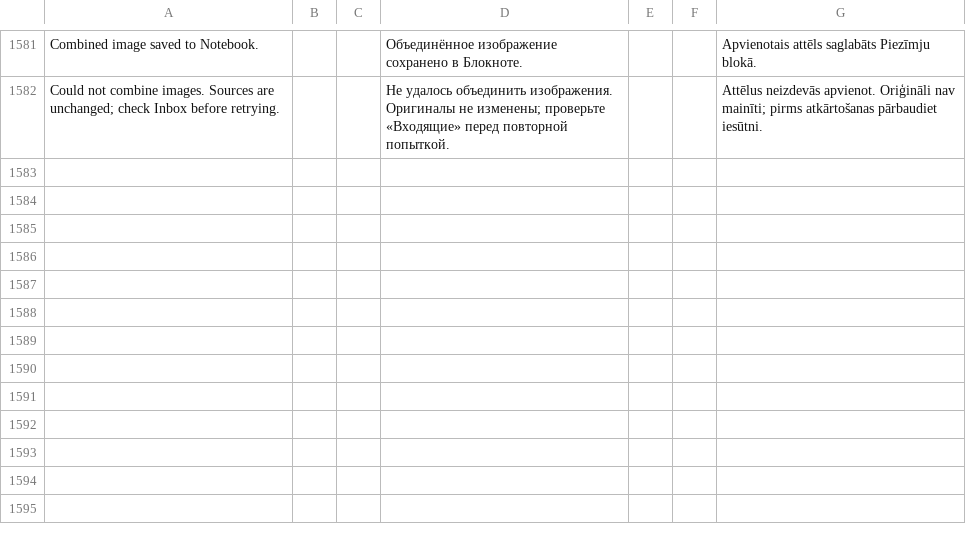
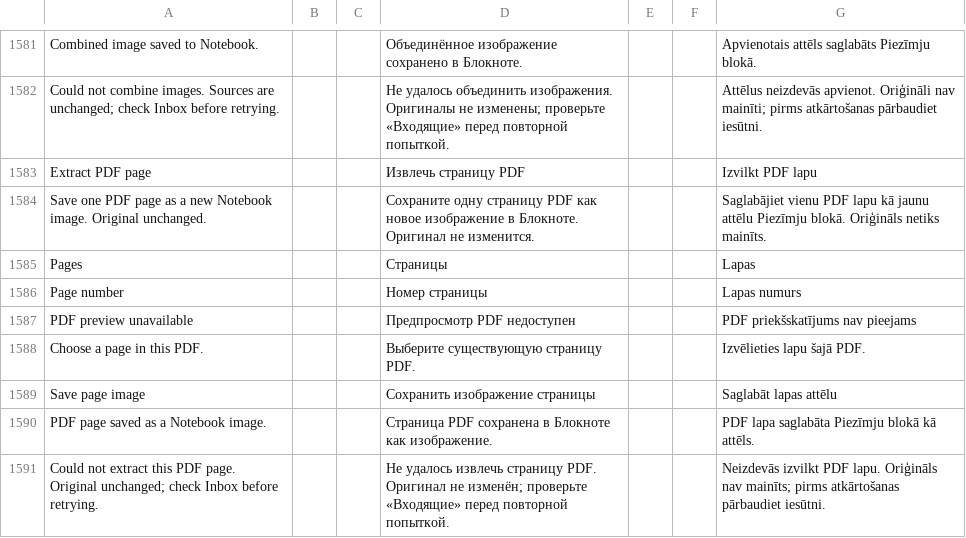
Before and after one commit to slafftrosheen/Halo, a TSV file: app/src/main/localization/ui.tsv, drawn as a sheet; only a part is shown, gaps mark what is left out; the diff names each change by its address in the sheet, - before the commit and + after, or states it on an @@ line.

Commit message:
i18n(canvas): local PDF page tools EN RU LV [skip ci]

```diff
--- a/app/src/main/localization/ui.tsv
+++ b/app/src/main/localization/ui.tsv
+row 1583: Extract PDF page |  |  | Извлечь страницу PDF |  |  | Izvilkt PDF lapu
+row 1584: Save one PDF page as a new Notebook image. Original unchanged. |  |  | Сохраните одну страницу PDF как новое изображение в Блокноте. Оригинал не изменится. |  |  | Saglabājiet vienu PDF lapu kā jaunu attēlu Piezīmju blokā. Oriģināls netiks mainīts.
+row 1585: Pages |  |  | Страницы |  |  | Lapas
+row 1586: Page number |  |  | Номер страницы |  |  | Lapas numurs
+row 1587: PDF preview unavailable |  |  | Предпросмотр PDF недоступен |  |  | PDF priekšskatījums nav pieejams
+row 1588: Choose a page in this PDF. |  |  | Выберите существующую страницу PDF. |  |  | Izvēlieties lapu šajā PDF.
+row 1589: Save page image |  |  | Сохранить изображение страницы |  |  | Saglabāt lapas attēlu
+row 1590: PDF page saved as a Notebook image. |  |  | Страница PDF сохранена в Блокноте как изображение. |  |  | PDF lapa saglabāta Piezīmju blokā kā attēls.
+row 1591: Could not extract this PDF page. Original unchanged; check Inbox before retrying. |  |  | Не удалось извлечь страницу PDF. Оригинал не изменён; проверьте «Входящие» перед повторной попыткой. |  |  | Neizdevās izvilkt PDF lapu. Oriģināls nav mainīts; pirms atkārtošanas pārbaudiet iesūtni.
```
Also changed, not shown: 4 other files.
